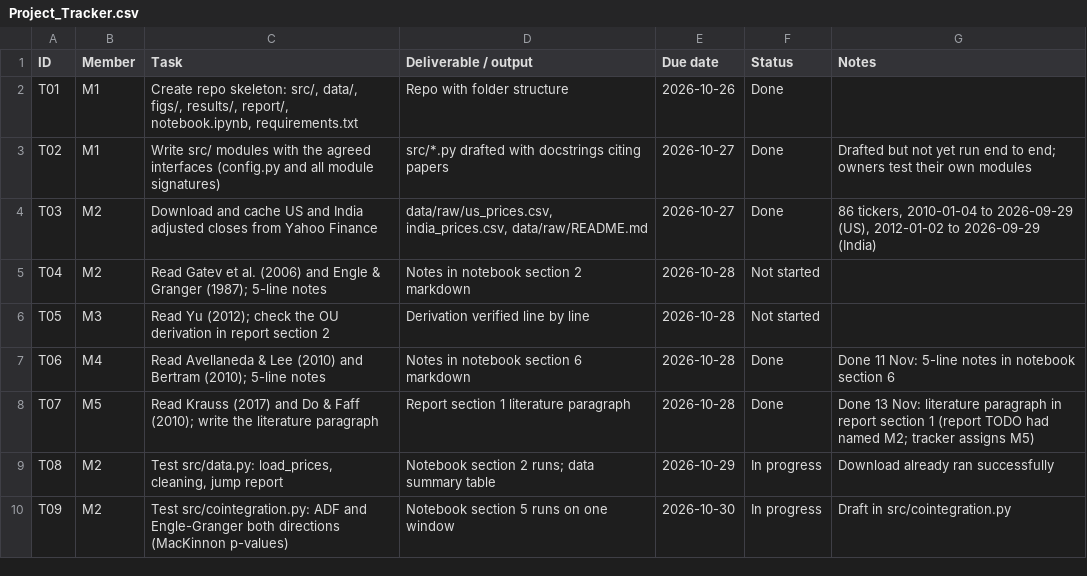
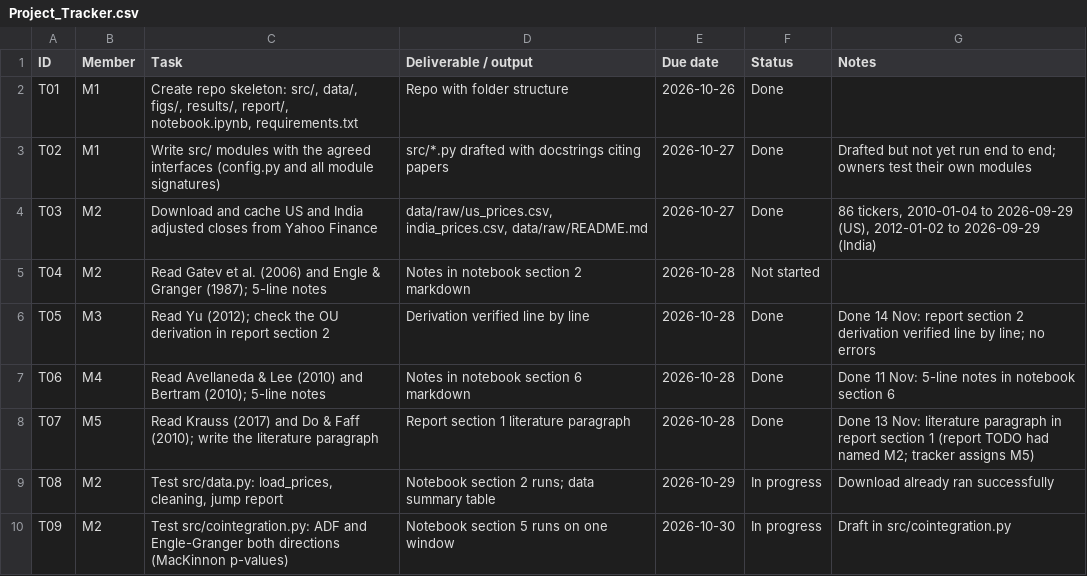
Before and after one commit to VvS-2403/Pairs-Trading, a CSV file: Project_Tracker.csv, drawn as a sheet; only a part is shown; the diff covers the shown part only.

Commit message:
M3: OU model checks, E1 estimator bias, E6 costs, E7 sensitivity, E8 US
- T05: report section 2 OU derivation verified line by line; no errors
- T10/T11/T36: exact vs Euler paths (fig_ou_paths); fit_ou recovers
  kappa = 5, 25, 50 (4.50, 24.19, 50.30); own seeds for reproducibility
- E1: kappa_hat biased upward, +18% (7-day half-life) and +96% (35-day)
  at 252 days; roughly constant absolute bias ~4.5/yr (Yu 2012)
- E6: break-even cost per leg S1 22, S3 13, S2 12, S0 8 bp; read off the
  zero crossing because Bertram's band (S3) changes with cost
- E7: S2 grid and robustness on a common period; wider entry bands and a
  504-day formation do better, stop-loss worse; nothing significant
- E8 US: Sharpe by sector (banks carry the OU rules) and sub-period
  (distance rule decays); saved to results/e8_*.csv
- Setup cell silences statsmodels FutureWarning and EPS transparency logs
- Report: E1/E6/E7/E8 results, Table 2 (sub-periods), conclusion;
  tracker updated (T05, T10, T11, T36-T41 Done)

```diff
--- a/Project_Tracker.csv
+++ b/Project_Tracker.csv
@@ -5,3 +5,3 @@ T03,M2,Download and cache US and India adjusted closes from Yahoo Finance,"data/
 T04,M2,Read Gatev et al. (2006) and Engle & Granger (1987); 5-line notes,Notes in notebook section 2 markdown,2026-10-28,Not started,
-T05,M3,Read Yu (2012); check the OU derivation in report section 2,Derivation verified line by line,2026-10-28,Not started,
+T05,M3,Read Yu (2012); check the OU derivation in report section 2,Derivation verified line by line,2026-10-28,Done,Done 14 Nov: report section 2 derivation verified line by line; no errors
 T06,M4,Read Avellaneda & Lee (2010) and Bertram (2010); 5-line notes,Notes in notebook section 6 markdown,2026-10-28,Done,Done 11 Nov: 5-line notes in notebook section 6
```
Also changed, not shown: 16 edited cells elsewhere in this file, 20 other files.
